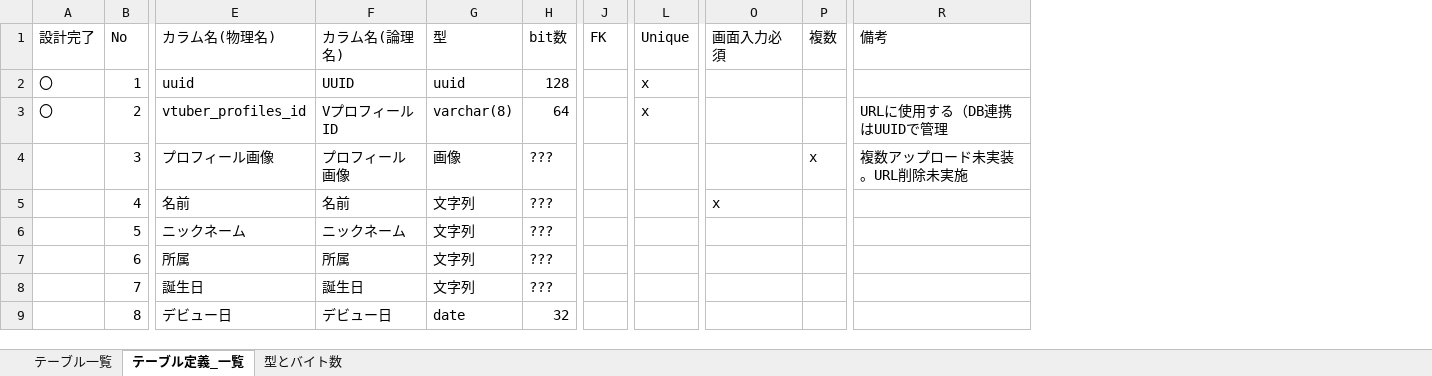
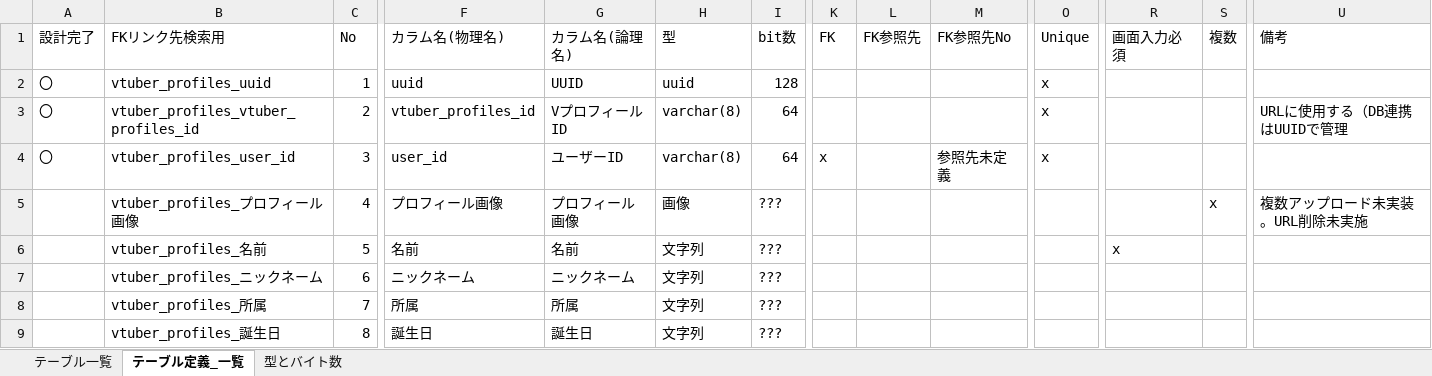
Before and after one commit to Soranoana/VtuberMeikan, an Excel workbook: .design/DB/DB設計たたき台.xlsx, sheet テーブル定義_一覧, drawn as a sheet; only a part is shown, gaps mark what is left out; values as stored, in another font and other column widths than the file's, no cell formats; addresses are those after the commit; the diff covers the shown part only; the diff names each change by its address in the sheet, - before the commit and + after, or states it on an @@ line.

Commit message:
DB設計中。FKの参照先を追加

```diff
--- a/.design/DB/DB設計たたき台.xlsx (sheet テーブル定義_一覧)
+++ b/.design/DB/DB設計たたき台.xlsx (sheet テーブル定義_一覧)
+column B (FKリンク先検索用), rows 2-9: vtuber_profiles_uuid | vtuber_profiles_vtuber_profiles_id | vtuber_profiles_user_id | vtuber_profiles_プロフィール画像 | vtuber_profiles_名前 | vtuber_profiles_ニックネーム | vtuber_profiles_所属 | vtuber_profiles_誕生日
+column L (FK参照先), empty
+column M (FK参照先No), row 4: 参照先未定義
-A4 (設計完了): (empty)
+A4 (設計完了): 〇
-F4 (カラム名(物理名)): プロフィール画像
+F4 (カラム名(物理名)): user_id
-G4 (カラム名(論理名)): プロフィール画像
+G4 (カラム名(論理名)): ユーザーID
-H4 (型): 画像
+H4 (型): varchar(8)
-I4 (bit数): ???
+I4 (bit数): 64
-K4 (FK): (empty)
+K4 (FK): x
-O4 (Unique): (empty)
+O4 (Unique): x
-S4 (複数): x
+S4 (複数): (empty)
-U4 (備考): 複数アップロード未実装。URL削除未実施
+U4 (備考): (empty)
-F5 (カラム名(物理名)): 名前
+F5 (カラム名(物理名)): プロフィール画像
-G5 (カラム名(論理名)): 名前
+G5 (カラム名(論理名)): プロフィール画像
-H5 (型): 文字列
+H5 (型): 画像
-R5 (画面入力必須): x
+R5 (画面入力必須): (empty)
-S5 (複数): (empty)
+S5 (複数): x
-U5 (備考): (empty)
+U5 (備考): 複数アップロード未実装。URL削除未実施
-F6 (カラム名(物理名)): ニックネーム
+F6 (カラム名(物理名)): 名前
-G6 (カラム名(論理名)): ニックネーム
+G6 (カラム名(論理名)): 名前
-R6 (画面入力必須): (empty)
+R6 (画面入力必須): x
-F7 (カラム名(物理名)): 所属
+F7 (カラム名(物理名)): ニックネーム
-G7 (カラム名(論理名)): 所属
+G7 (カラム名(論理名)): ニックネーム
-F8 (カラム名(物理名)): 誕生日
+F8 (カラム名(物理名)): 所属
-G8 (カラム名(論理名)): 誕生日
+G8 (カラム名(論理名)): 所属
-F9 (カラム名(物理名)): デビュー日
+F9 (カラム名(物理名)): 誕生日
-G9 (カラム名(論理名)): デビュー日
+G9 (カラム名(論理名)): 誕生日
-H9 (型): date
+H9 (型): 文字列
-I9 (bit数): 32
+I9 (bit数): ???
```
Also changed, not shown: 9 added rows, 1 removed row and 251 edited cells elsewhere in this sheet, sheet テーブル一覧, cell formats, formulas that keep their value.
